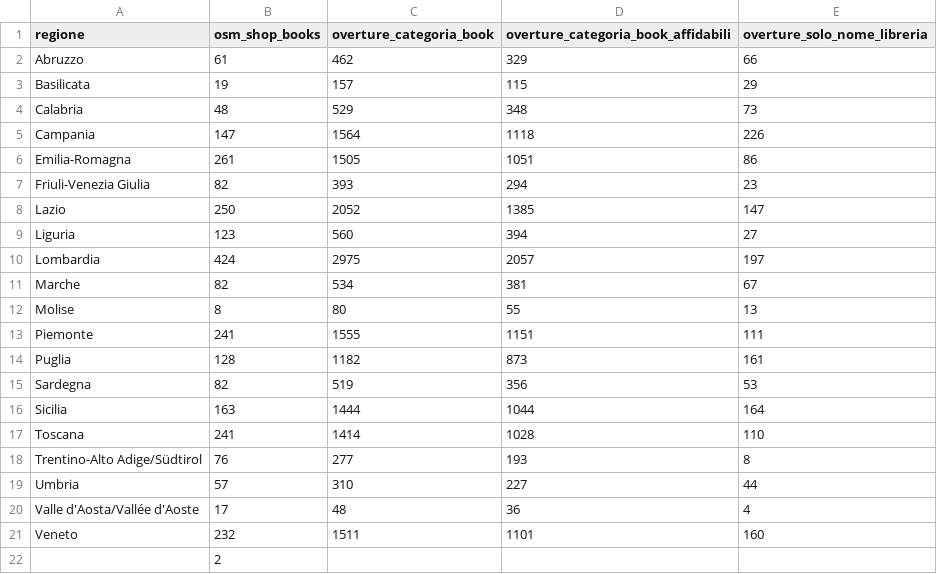
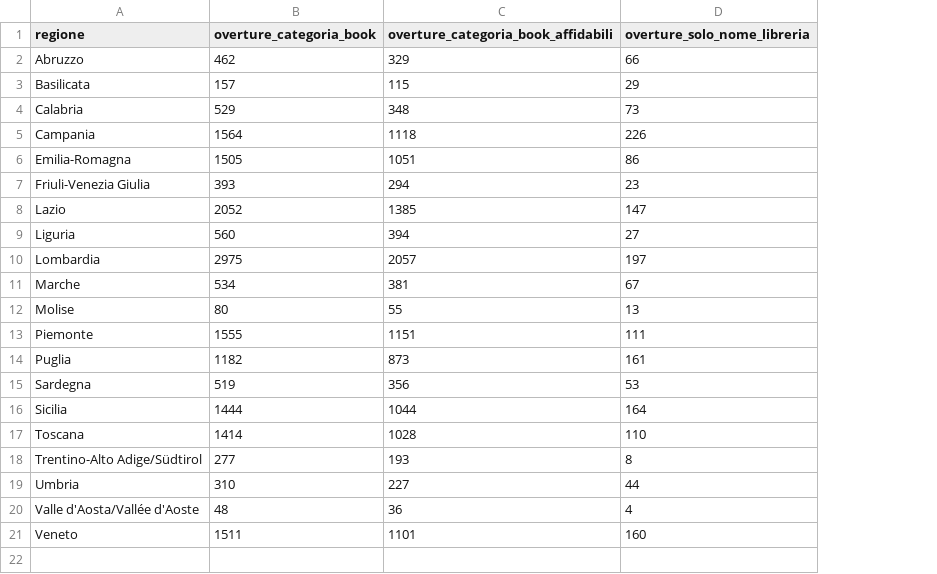
Before and after one commit to mnovali90-byte/territorio-legge, a CSV file: data/librerie/riepilogo_regioni.csv, drawn as a sheet; the diff names each change by its address in the sheet, - before the commit and + after, or states it on an @@ line.

```diff
--- a/data/librerie/riepilogo_regioni.csv
+++ b/data/librerie/riepilogo_regioni.csv
-column B (osm_shop_books), rows 2-21: 61 | 19 | 48 | 147 | 261 | 82 | 250 | 123 | 424 | 82 | 8 | 241 | 128 | 82 | 163 | 241 | 76 | 57 | 17 | 232
-row 22:  | 2
```
Also changed, not shown: data/librerie/overture_categorie.csv, 3 other files.
